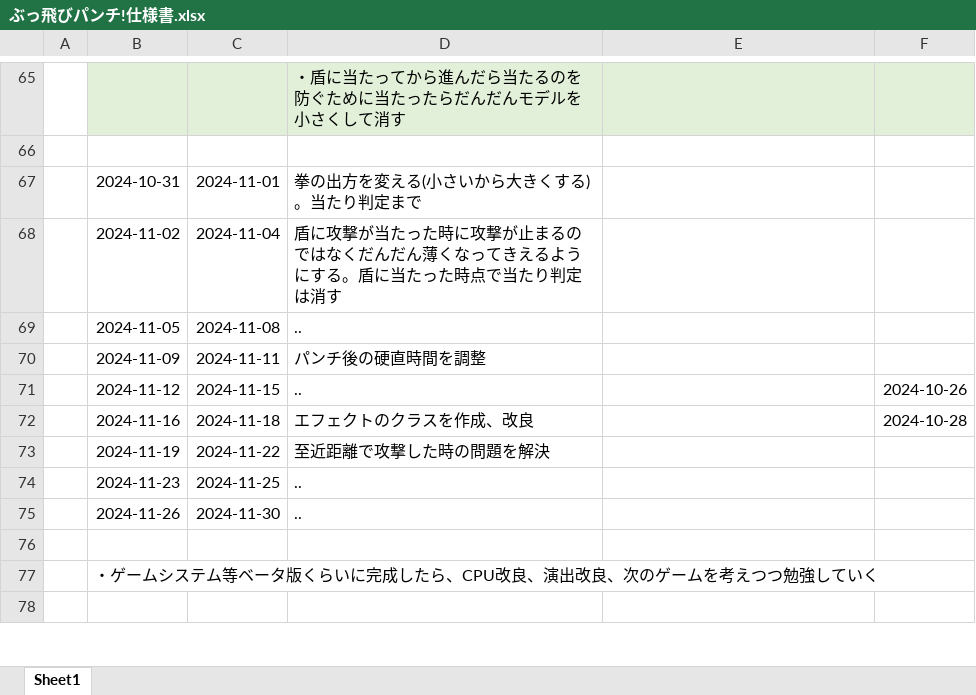
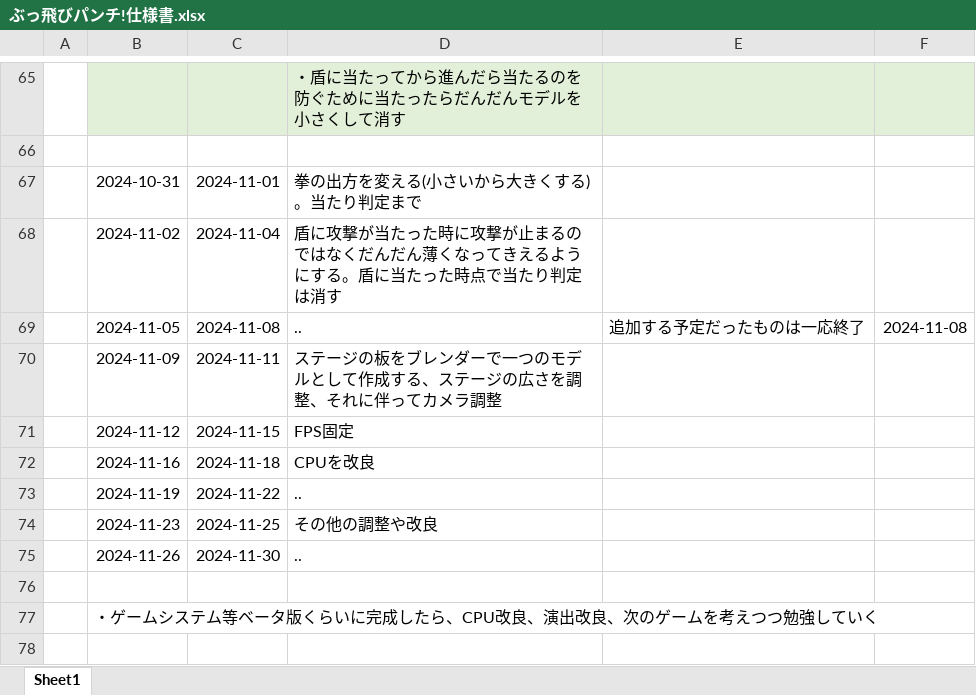
Before and after one commit to 1ha8ma/PunchGame, an Excel workbook: ぶっ飛びパンチ!仕様書.xlsx, sheet Sheet1, drawn as a sheet; only a part is shown, gaps mark what is left out; values as stored, in another font and other column widths than the file's, no borders; the diff names each change by its address in the sheet, - before the commit and + after, or states it on an @@ line.

```diff
--- a/ぶっ飛びパンチ!仕様書.xlsx (sheet Sheet1)
+++ b/ぶっ飛びパンチ!仕様書.xlsx (sheet Sheet1)
-E69: (empty)
+E69: 追加する予定だったものは一応終了
-F69: (empty)
+F69: 2024-11-08
-D70: パンチ後の硬直時間を調整
+D70: ステージの板をブレンダーで一つのモデルとして作成する、ステージの広さを調整、それに伴ってカメラ調整
-D71: ..
+D71: FPS固定
-F71: 2024-10-26
+F71: (empty)
-D72: エフェクトのクラスを作成、改良
+D72: CPUを改良
-F72: 2024-10-28
+F72: (empty)
-D73: 至近距離で攻撃した時の問題を解決
+D73: ..
-D74: ..
+D74: その他の調整や改良
```
Also changed, not shown: 37 other files.
